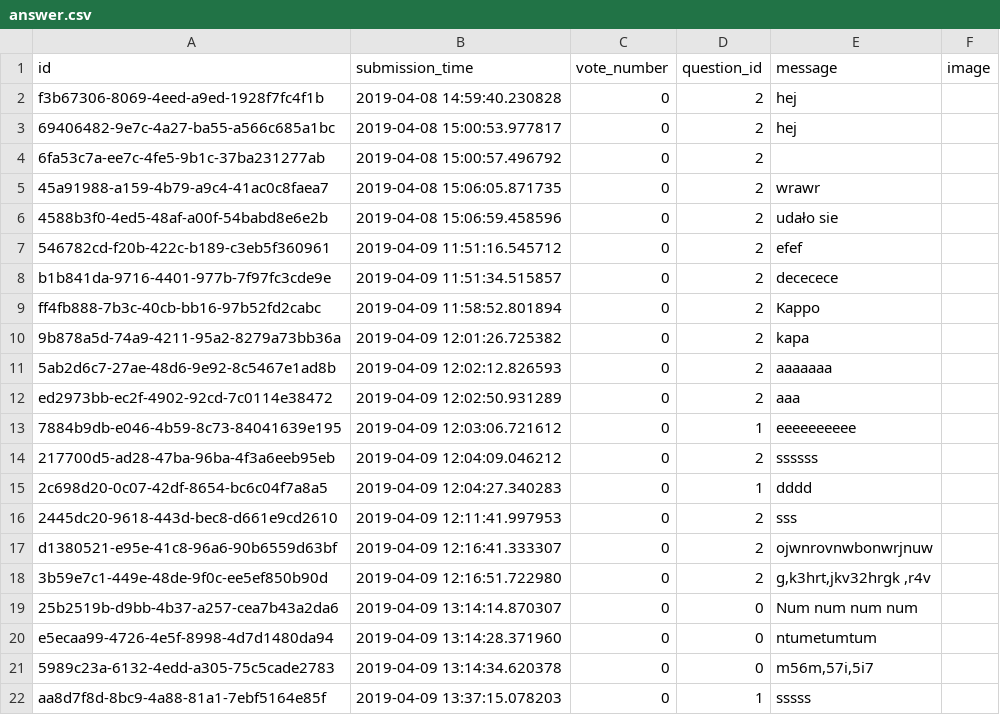
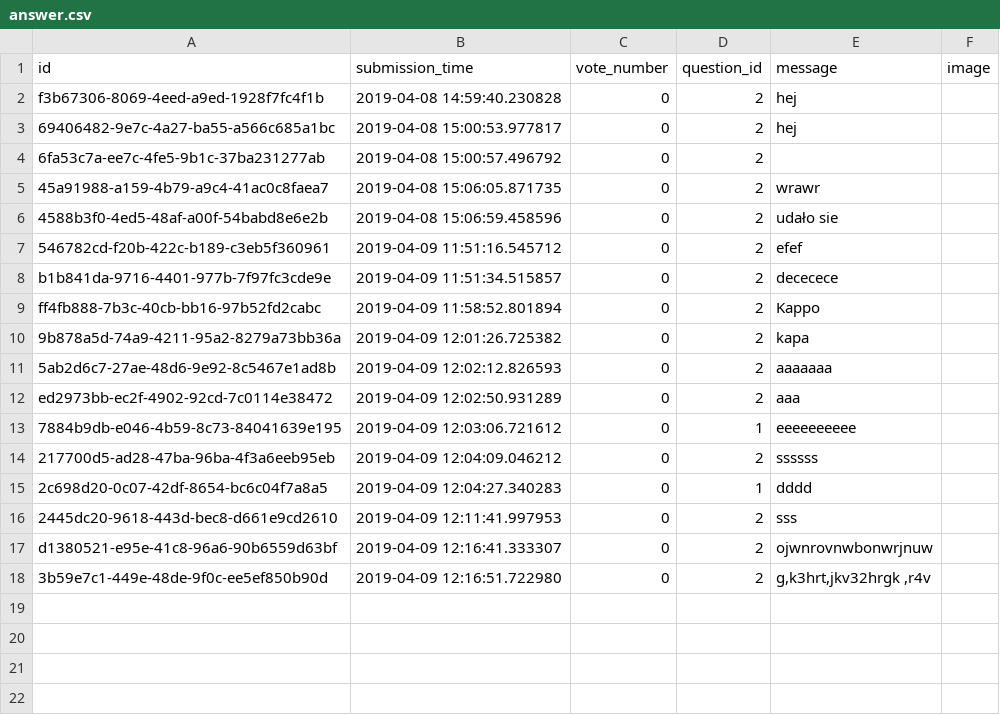
Before and after one commit to Flup3r/ask-mate-python, a CSV file: sample_data/answer.csv, drawn as a sheet; the diff names each change by its address in the sheet, - before the commit and + after, or states it on an @@ line.

Commit message:
fix add question bug's -add.html -server.py
Signed-off-by: michalkandybowicz <eejdzent@gmail.com>

```diff
--- a/sample_data/answer.csv
+++ b/sample_data/answer.csv
-row 19: 25b2519b-d9bb-4b37-a257-cea7b43a2da6 | 2019-04-09 13:14:14.870307 | 0 | 0 | Num num num num
-row 20: e5ecaa99-4726-4e5f-8998-4d7d1480da94 | 2019-04-09 13:14:28.371960 | 0 | 0 | ntumetumtum
-row 21: 5989c23a-6132-4edd-a305-75c5cade2783 | 2019-04-09 13:14:34.620378 | 0 | 0 | m56m,57i,5i7
-row 22: aa8d7f8d-8bc9-4a88-81a1-7ebf5164e85f | 2019-04-09 13:37:15.078203 | 0 | 1 | sssss
```
Also changed, not shown: sample_data/question.csv, 2 other files.
